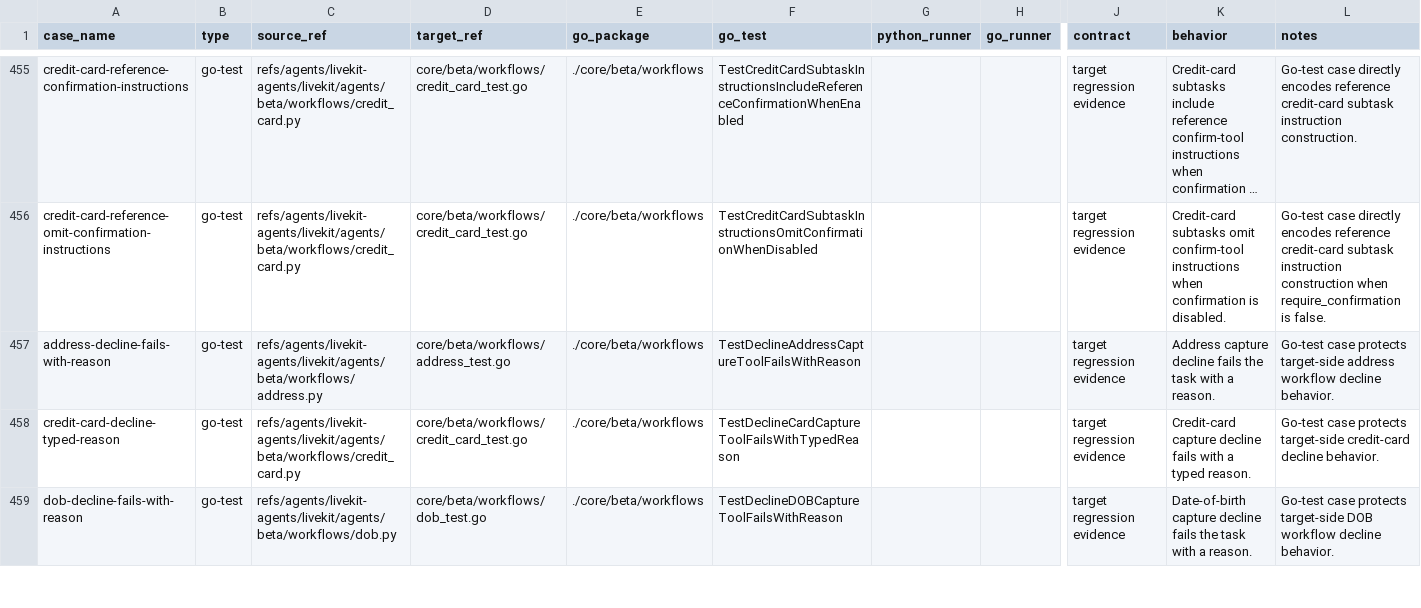
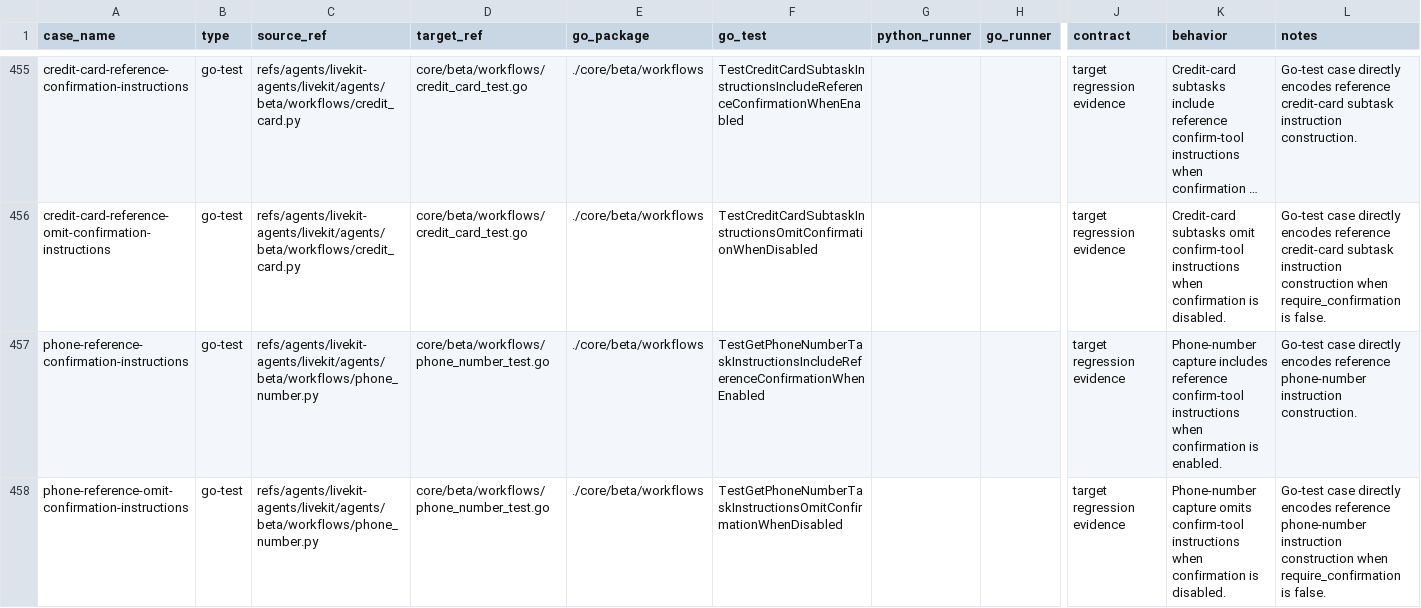
Before and after one commit to cavos-io/rtp-agent, a TSV file: scripts/parity-fixtures/test-cases.tsv, drawn as a sheet; only a part is shown, gaps mark what is left out; the shorter side is filled out with more unchanged rows; long unchanged cells end in …; rows hold the shown columns only; the diff covers the shown part only; the diff names each change by its address in the sheet, - before the commit and + after, or states it on an @@ line.

Commit message:
fix(workflows): align contact confirmation prompts

```diff
--- a/scripts/parity-fixtures/test-cases.tsv
+++ b/scripts/parity-fixtures/test-cases.tsv
+row 457: phone-reference-confirmation-instructions | go-test | refs/agents/livekit-agents/livekit/agents/beta/workflows/phone_number.py | core/beta/workflows/phone_number_test.go | ./core/beta/workflows | TestGetPhoneNumberTaskInstructionsIncludeReferenceConfirmationWhenEnabled |  |  | target regression evidence | Phone-number capture includes reference confirm-tool instructions when confirmation is enabled. | Go-test case directly encodes reference phone-number instruction construction.
+row 458: phone-reference-omit-confirmation-instructions | go-test | refs/agents/livekit-agents/livekit/agents/beta/workflows/phone_number.py | core/beta/workflows/phone_number_test.go | ./core/beta/workflows | TestGetPhoneNumberTaskInstructionsOmitConfirmationWhenDisabled |  |  | target regression evidence | Phone-number capture omits confirm-tool instructions when confirmation is disabled. | Go-test case directly encodes reference phone-number instruction construction when require_confirmation is false.
```
Also changed, not shown: 1 added row elsewhere in this file, 4 other files.
